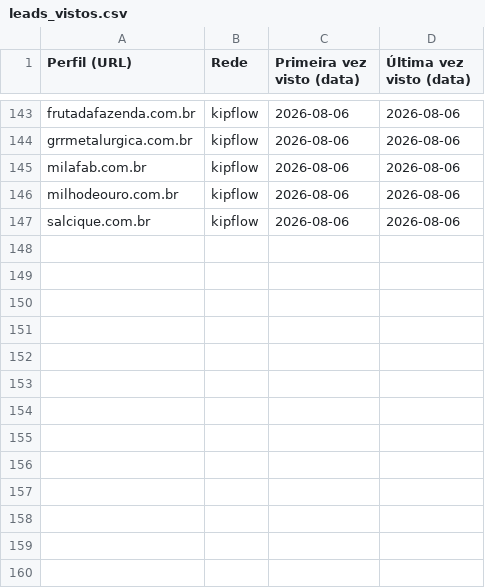
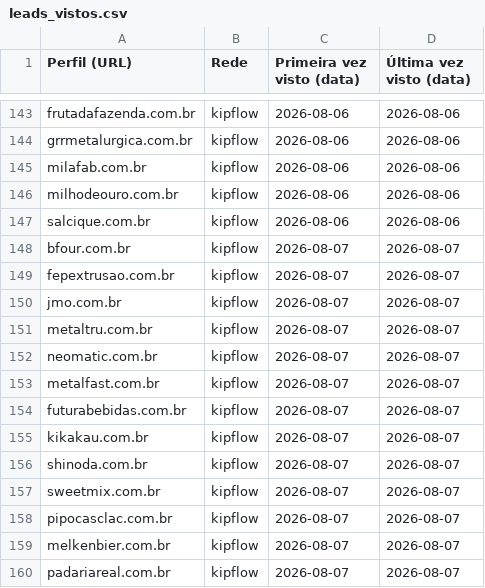
Before and after one commit to sidneyalberti/neolimpeza, a CSV file: prospeccao-social/leads_vistos.csv, drawn as a sheet; only a part is shown, gaps mark what is left out; the diff covers the shown part only.

```diff
--- a/prospeccao-social/leads_vistos.csv
+++ b/prospeccao-social/leads_vistos.csv
@@ -147 +147,14 @@ milhodeouro.com.br|kipflow|2026-08-06|2026-08-06
 salcique.com.br|kipflow|2026-08-06|2026-08-06
+bfour.com.br|kipflow|2026-08-07|2026-08-07
+fepextrusao.com.br|kipflow|2026-08-07|2026-08-07
+jmo.com.br|kipflow|2026-08-07|2026-08-07
+metaltru.com.br|kipflow|2026-08-07|2026-08-07
+neomatic.com.br|kipflow|2026-08-07|2026-08-07
+metalfast.com.br|kipflow|2026-08-07|2026-08-07
+futurabebidas.com.br|kipflow|2026-08-07|2026-08-07
+kikakau.com.br|kipflow|2026-08-07|2026-08-07
+shinoda.com.br|kipflow|2026-08-07|2026-08-07
+sweetmix.com.br|kipflow|2026-08-07|2026-08-07
+pipocasclac.com.br|kipflow|2026-08-07|2026-08-07
+melkenbier.com.br|kipflow|2026-08-07|2026-08-07
+padariareal.com.br|kipflow|2026-08-07|2026-08-07
```
Also changed, not shown: 9 edited cells elsewhere in this file, 2 other files.
